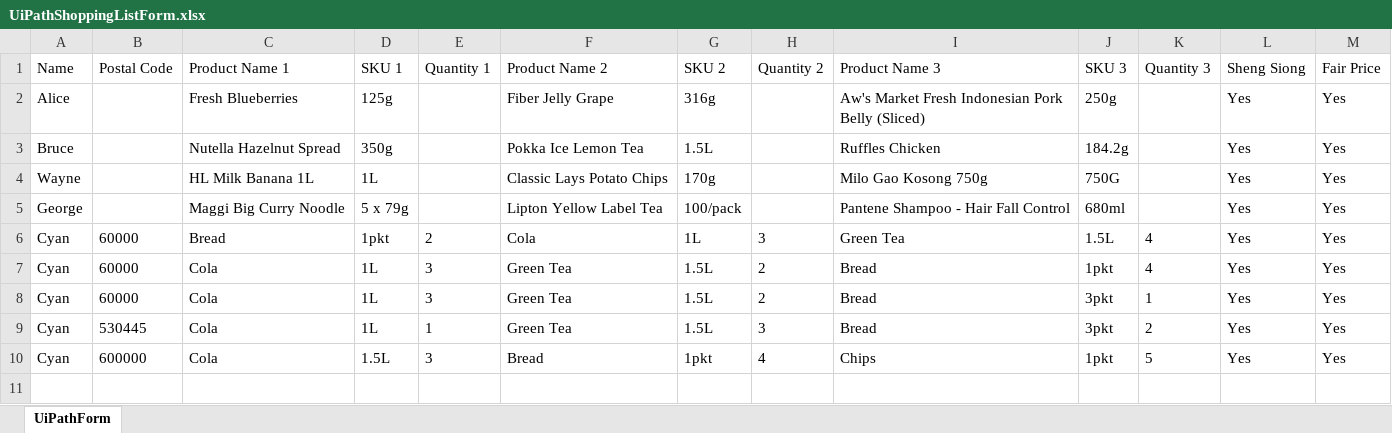
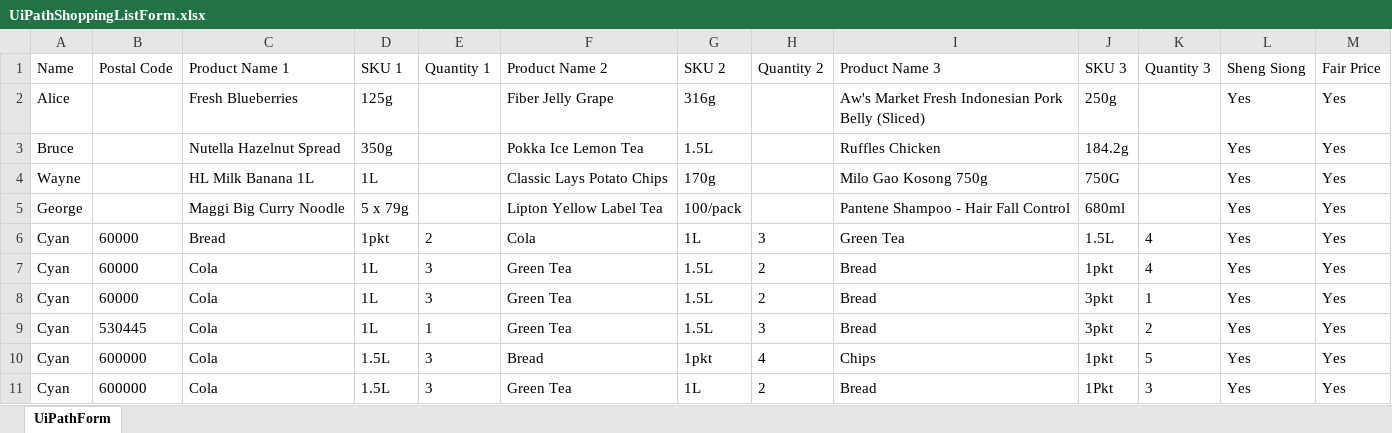
Before and after one commit to onedaydayy/AIPriceComparisonApp, an Excel workbook: UiPathShoppingListForm.xlsx, sheet UiPathForm, drawn as a sheet; values as stored, in another font and other column widths than the file's, no borders; the diff names each change by its address in the sheet, - before the commit and + after, or states it on an @@ line.

```diff
--- a/UiPathShoppingListForm.xlsx (sheet UiPathForm)
+++ b/UiPathShoppingListForm.xlsx (sheet UiPathForm)
+row 11: Cyan | 600000 | Cola | 1.5L | 3 | Green Tea | 1L | 2 | Bread | 1Pkt | 3 | Yes | Yes
```
Also changed, not shown: FeedbackForm.xlsx, Output/ShoppingListForm.xlsx, 7 other files.
